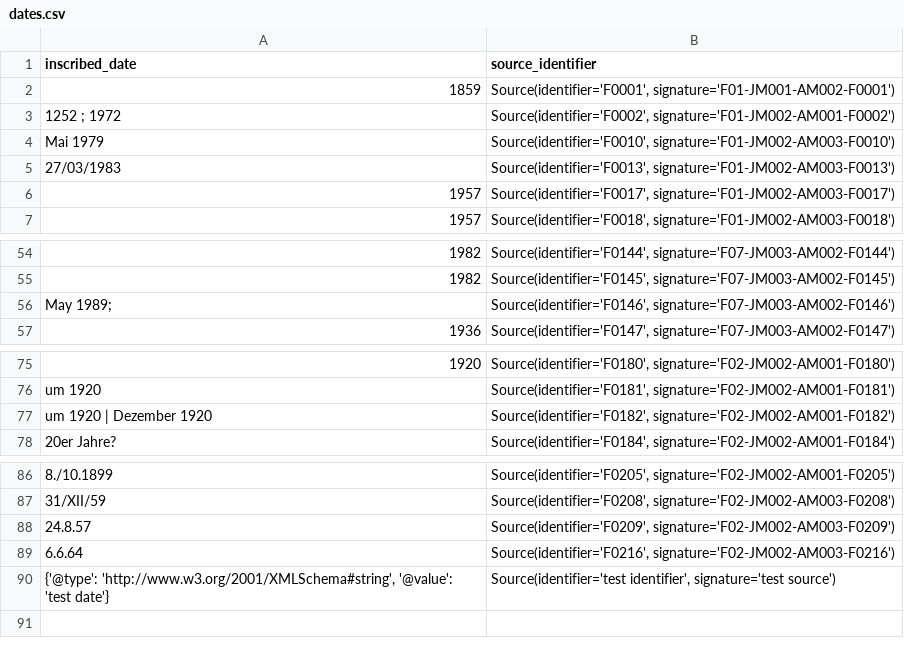
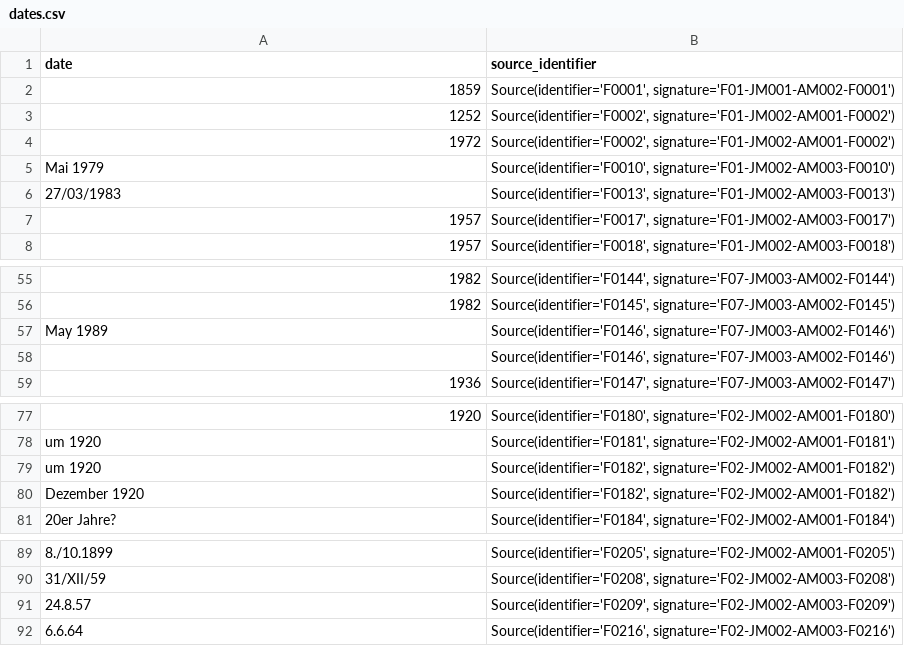
Before and after one commit to RISE-UNIBAS/bildersammlung-buddhismus-public, a CSV file: indexing/workflow/analysis/dates.csv (was indexing/workflow/dates.csv), drawn as a sheet; only a part is shown, gaps mark what is left out; removed rows and columns are numbered as before the commit, all else as after; the diff names each change by its address in the sheet, - before the commit and + after, or states it on an @@ line.

Commit message:
add analysis

```diff
--- a/indexing/workflow/dates.csv
+++ b/indexing/workflow/analysis/dates.csv
-A1: inscribed_date
+A1: date
-A3 (date): 1252 ; 1972
+A3 (date): 1252
+row 4: 1972 | Source(identifier='F0002', signature='F01-JM002-AM001-F0002')
-A57 (date): May 1989;
+A57 (date): May 1989
+row 58:  | Source(identifier='F0146', signature='F07-JM003-AM002-F0146')
+row 79: um 1920 | Source(identifier='F0182', signature='F02-JM002-AM001-F0182')
-A80 (date): um 1920 | Dezember 1920
+A80 (date): Dezember 1920
-row 90: {'@type': 'http://www.w3.org/2001/XMLSchema#string', '@value': 'test date'} | Source(identifier='test identifier', signature='test source')
```
Also changed, not shown: 13 other files.
